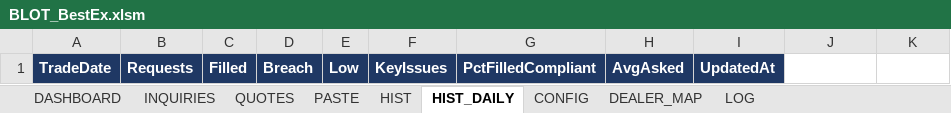
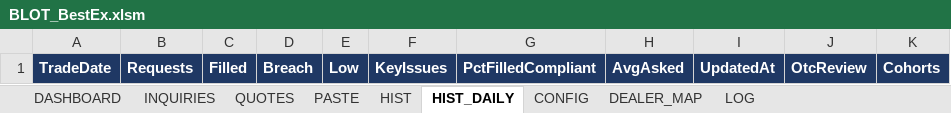
Before and after one commit to mecoserra2008/BLOT-2-AUTOMATOR, an Excel workbook: dist/BLOT_BestEx.xlsm, sheet HIST_DAILY, drawn as a sheet; values as stored, in another font and other column widths than the file's, no borders; the diff names each change by its address in the sheet, - before the commit and + after, or states it on an @@ line.

```diff
--- a/dist/BLOT_BestEx.xlsm (sheet HIST_DAILY)
+++ b/dist/BLOT_BestEx.xlsm (sheet HIST_DAILY)
-J1: (empty)
+J1: OtcReview
-J1:K1 fill: none
+J1:K1 fill: #1F3864
-K1: (empty)
+K1: Cohorts
```
Also changed, not shown: sheet CONFIG, sheet HIST, sheet LOG, sheet DASHBOARD, charts or pictures, 8 other files.
